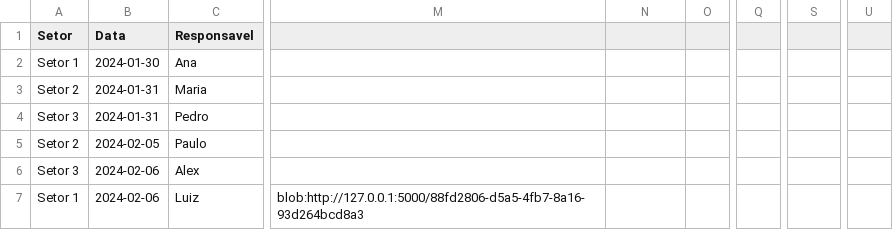
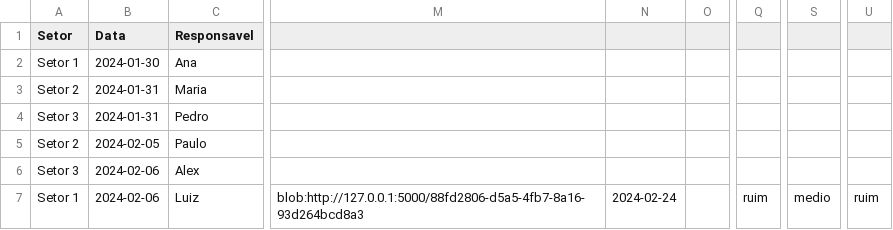
Before and after one commit to herichmarcelo/Projeto_6S, a CSV file: dados/arquivo_auditoria.csv, drawn as a sheet; only a part is shown, gaps mark what is left out; the diff names each change by its address in the sheet, - before the commit and + after, or states it on an @@ line.

```diff
--- a/dados/arquivo_auditoria.csv
+++ b/dados/arquivo_auditoria.csv
-N7: (empty)
+N7: 2024-02-24
-Q7: (empty)
+Q7: ruim
-S7: (empty)
+S7: medio
-U7: (empty)
+U7: ruim
```
Also changed, not shown: 8 other files.
